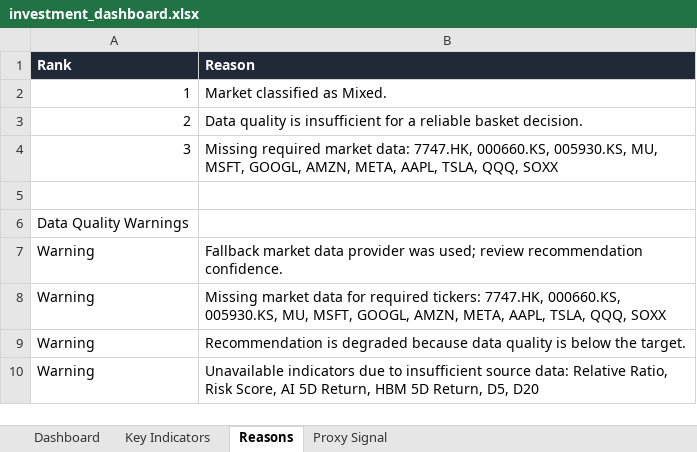
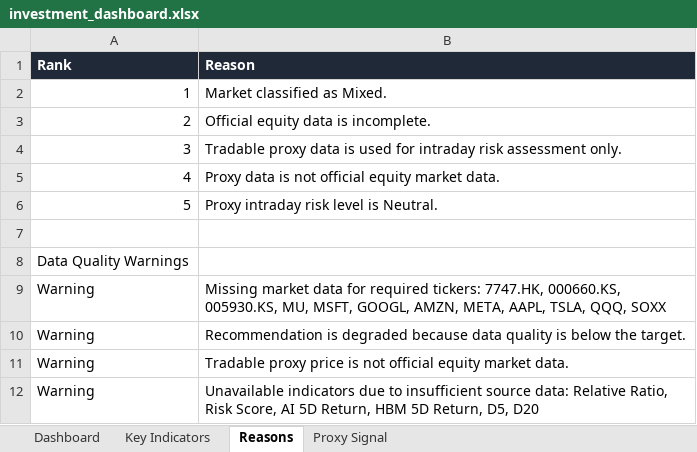
Before and after one commit to whitegive1011-droid/hynix, an Excel workbook: reports/investment_dashboard.xlsx, sheet Reasons, drawn as a sheet; values as stored, in another font and other column widths than the file's, no borders; removed rows and columns are numbered as before the commit, all else as after; the diff names each change by its address in the sheet, - before the commit and + after, or states it on an @@ line.

```diff
--- a/reports/investment_dashboard.xlsx (sheet Reasons)
+++ b/reports/investment_dashboard.xlsx (sheet Reasons)
-B3 (Reason): Data quality is insufficient for a reliable basket decision.
+B3 (Reason): Official equity data is incomplete.
-B4 (Reason): Missing required market data: 7747.HK, 000660.KS, 005930.KS, MU, MSFT, GOOGL, AMZN, META, AAPL, TSLA, QQQ, SOXX
+B4 (Reason): Tradable proxy data is used for intraday risk assessment only.
+row 5: 4 | Proxy data is not official equity market data.
+row 6: 5 | Proxy intraday risk level is Neutral.
-row 7: Warning | Fallback market data provider was used; review recommendation confidence.
+row 11: Warning | Tradable proxy price is not official equity market data.
```
Also changed, not shown: sheet Dashboard, sheet Proxy Signal, 5 other files.
